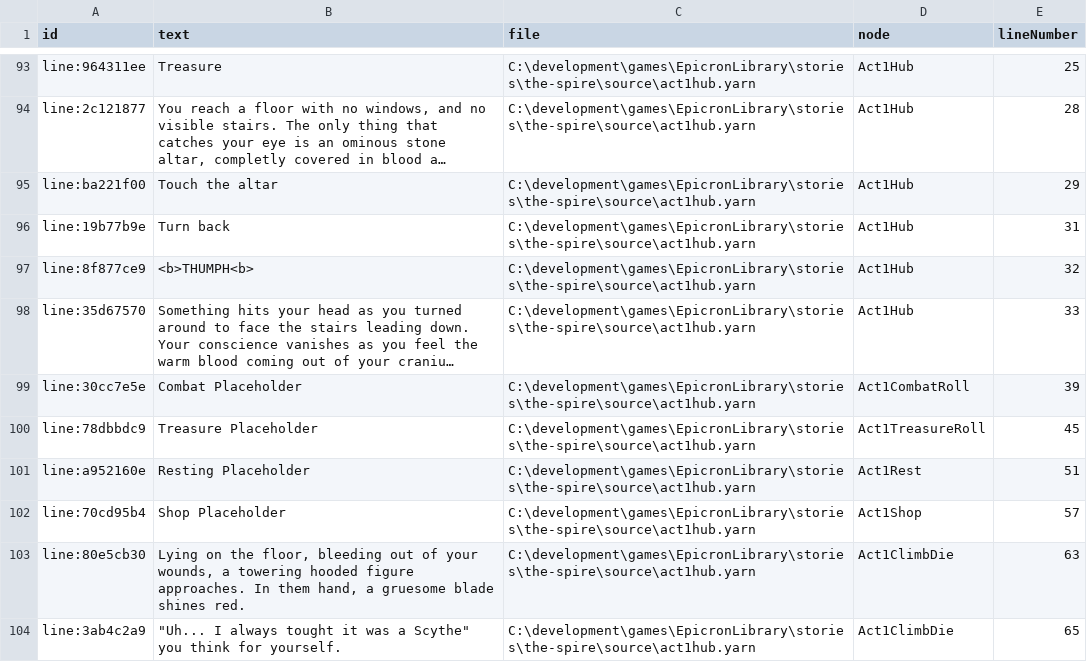
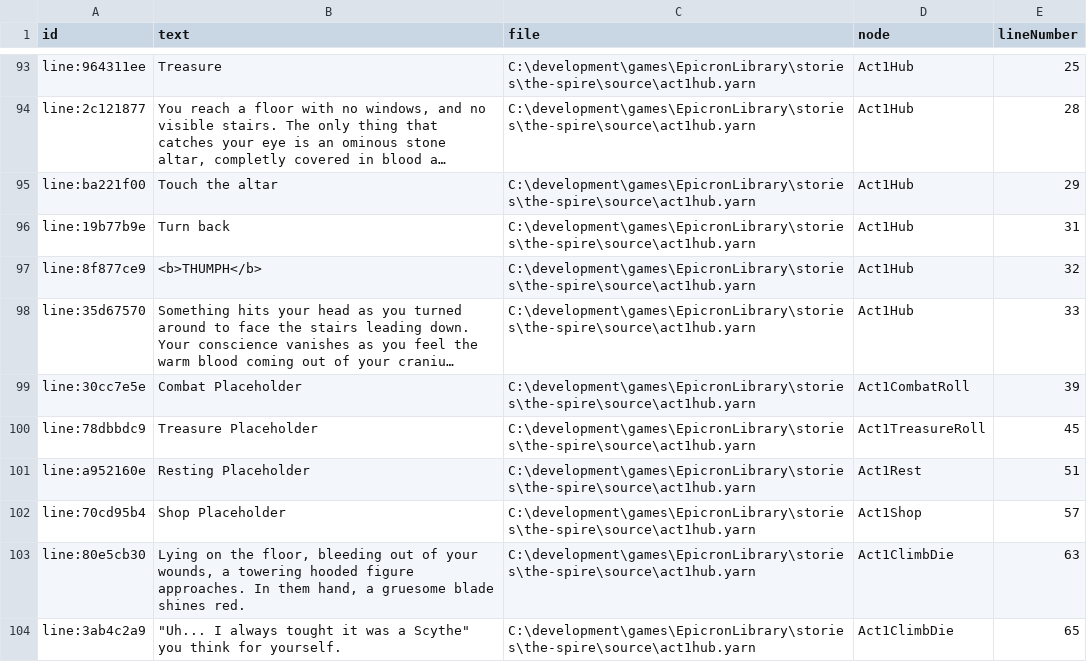
Before and after one commit to josefalanga/EpicronLibrary, a CSV file: stories/the-spire/compiled/story-Lines.csv, drawn as a sheet; only a part is shown, gaps mark what is left out; long unchanged cells end in …; the diff names each change by its address in the sheet, - before the commit and + after, or states it on an @@ line.

Commit message:
fix THUMP!

```diff
--- a/stories/the-spire/compiled/story-Lines.csv
+++ b/stories/the-spire/compiled/story-Lines.csv
-B97 (text): <b>THUMPH<b>
+B97 (text): <b>THUMPH</b>
```
Also changed, not shown: 1 other file.
